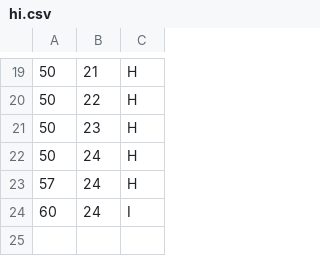
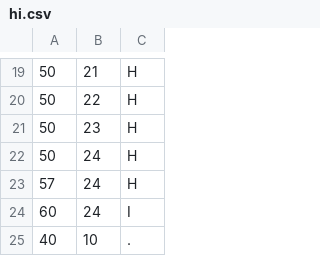
Before and after one commit to duvbolone/TerminalDrawer, a CSV file: hi.csv, drawn as a sheet; only a part is shown, gaps mark what is left out.

```diff
--- a/hi.csv
+++ b/hi.csv
@@ -24 +24,2 @@
 60, 24, I
+40, 10, .
```
Also changed, not shown: 4 other files.
